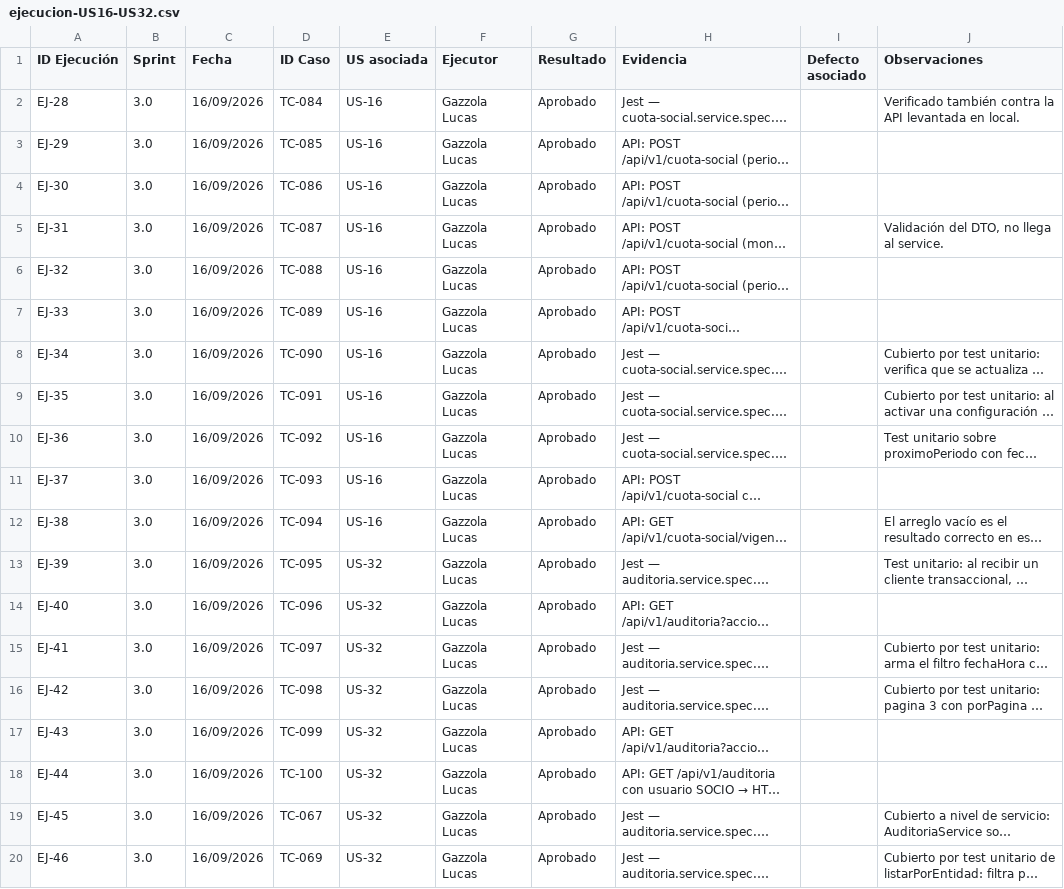
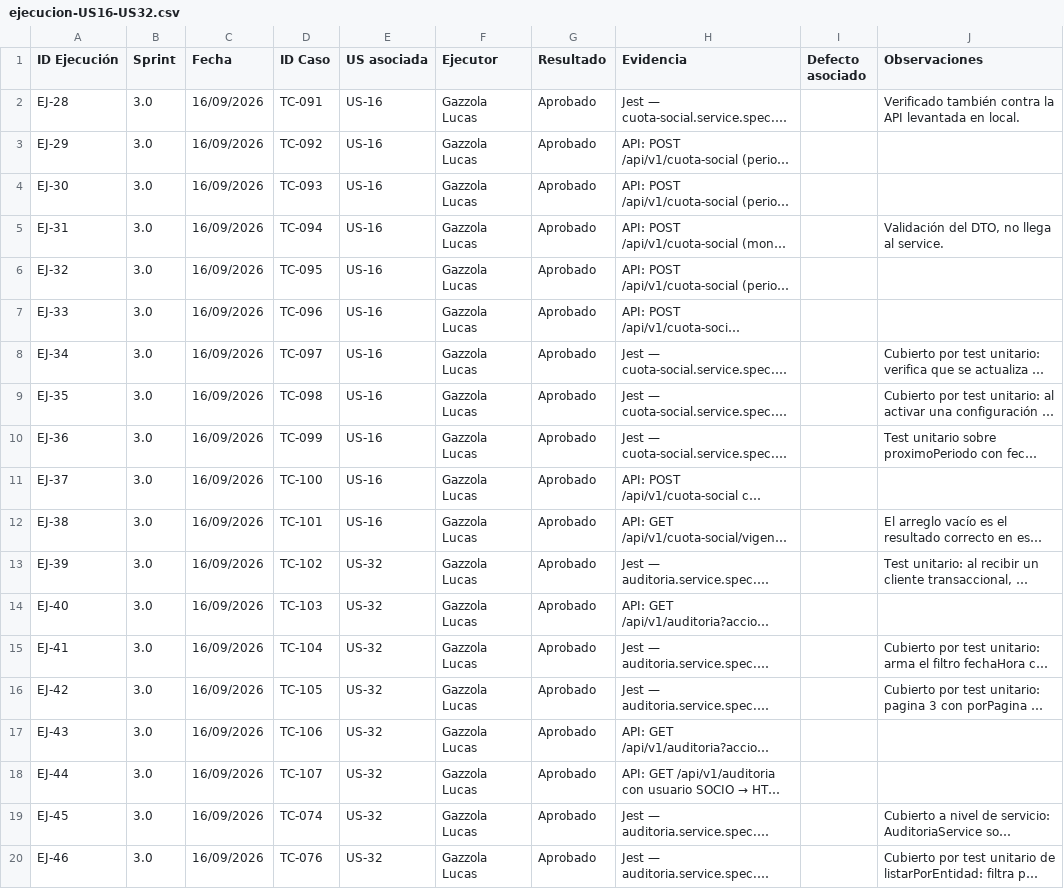
Before and after one commit to lucasgazzola/socialclub-backend, a CSV file: docs/exportables/ejecucion-US16-US32.csv, drawn as a sheet; long unchanged cells end in …; the diff names each change by its address in the sheet, - before the commit and + after, or states it on an @@ line.

```diff
--- a/docs/exportables/ejecucion-US16-US32.csv
+++ b/docs/exportables/ejecucion-US16-US32.csv
-D2 (ID Caso): TC-084
+D2 (ID Caso): TC-091
-D3 (ID Caso): TC-085
+D3 (ID Caso): TC-092
-D4 (ID Caso): TC-086
+D4 (ID Caso): TC-093
-D5 (ID Caso): TC-087
+D5 (ID Caso): TC-094
-D6 (ID Caso): TC-088
+D6 (ID Caso): TC-095
-D7 (ID Caso): TC-089
+D7 (ID Caso): TC-096
-D8 (ID Caso): TC-090
+D8 (ID Caso): TC-097
-D9 (ID Caso): TC-091
+D9 (ID Caso): TC-098
-D10 (ID Caso): TC-092
+D10 (ID Caso): TC-099
-D11 (ID Caso): TC-093
+D11 (ID Caso): TC-100
-D12 (ID Caso): TC-094
+D12 (ID Caso): TC-101
-D13 (ID Caso): TC-095
+D13 (ID Caso): TC-102
-D14 (ID Caso): TC-096
+D14 (ID Caso): TC-103
-D15 (ID Caso): TC-097
+D15 (ID Caso): TC-104
-D16 (ID Caso): TC-098
+D16 (ID Caso): TC-105
-D17 (ID Caso): TC-099
+D17 (ID Caso): TC-106
-D18 (ID Caso): TC-100
+D18 (ID Caso): TC-107
-D19 (ID Caso): TC-067
+D19 (ID Caso): TC-074
-D20 (ID Caso): TC-069
+D20 (ID Caso): TC-076
```
Also changed, not shown: docs/exportables/casos-prueba-US16-US32.csv, 12 other files.
